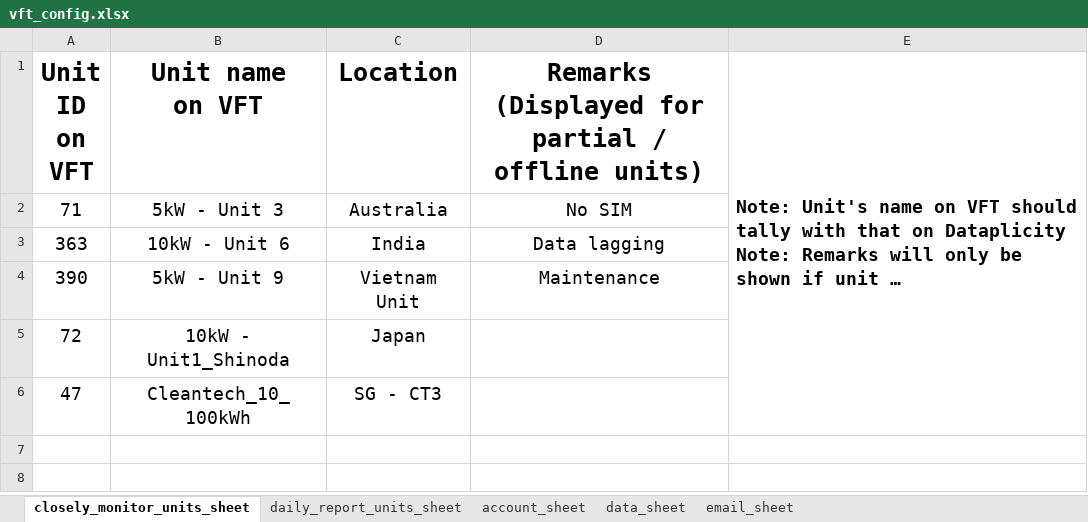
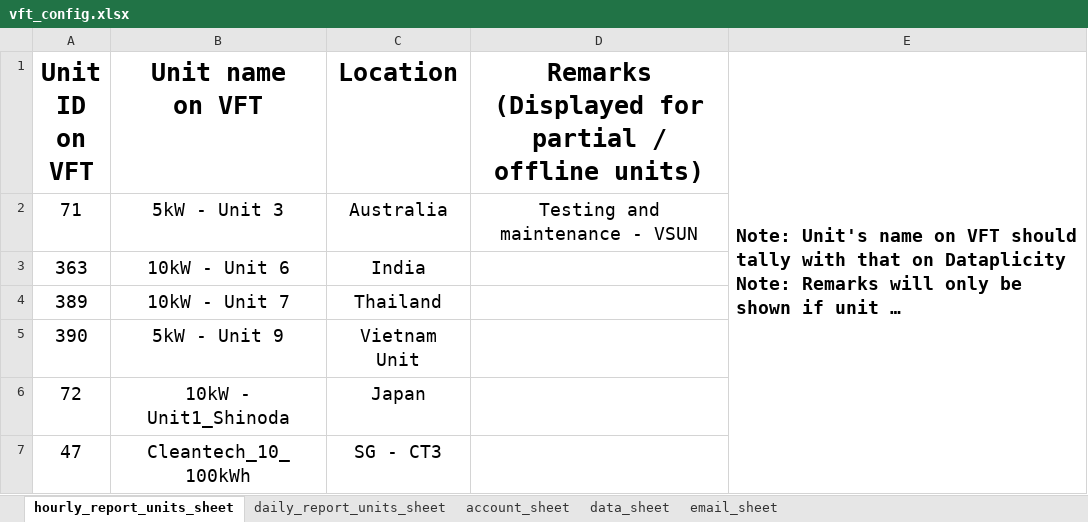
Before and after one commit to SorinoSSK/Intern-IoT-Automated-Daily-Status, an Excel workbook: Continuous Execution/vft_config.xlsx, sheet hourly_report_units_sheet, drawn as a sheet; long unchanged cells end in …; values as stored, in another font and other column widths than the file's, no borders; addresses are those after the commit; the diff names each change by its address in the sheet, - before the commit and + after, or states it on an @@ line.

```diff
--- a/Continuous Execution/vft_config.xlsx (sheet hourly_report_units_sheet)
+++ b/Continuous Execution/vft_config.xlsx (sheet hourly_report_units_sheet)
-sheet tab: closely_monitor_units_sheet
+sheet tab: hourly_report_units_sheet
-D2: No SIM
+D2: Testing and maintenance - VSUN
-D3: Data lagging
+D3: (empty)
+row 4: 389 | 10kW - Unit 7 | Thailand
-D5: Maintenance
+D5: (empty)
```
Also changed, not shown: sheet daily_report_units_sheet, sheet data_sheet, 3 other files.
